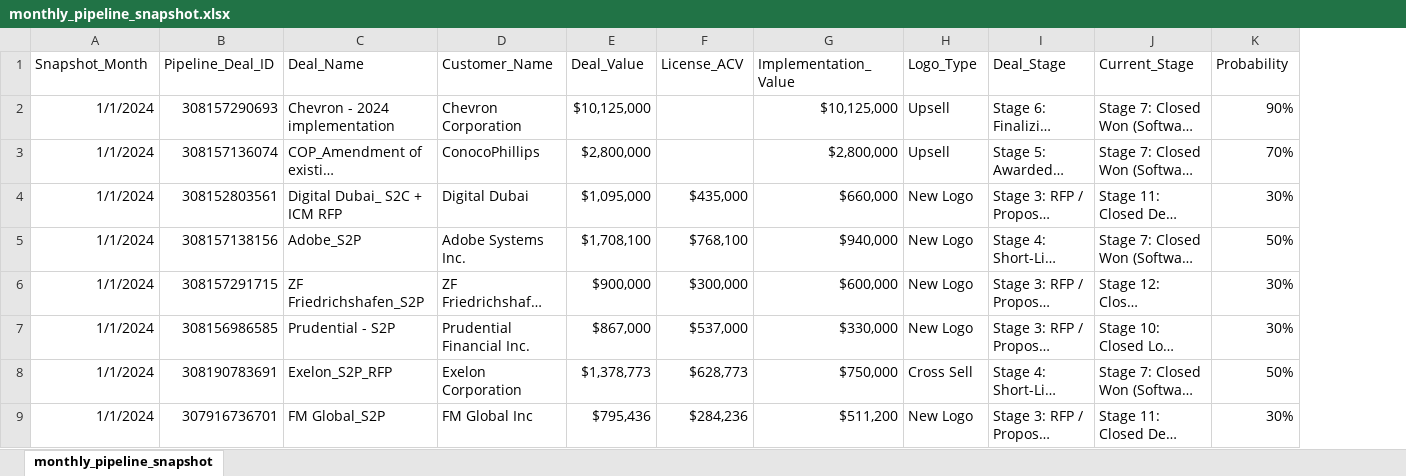
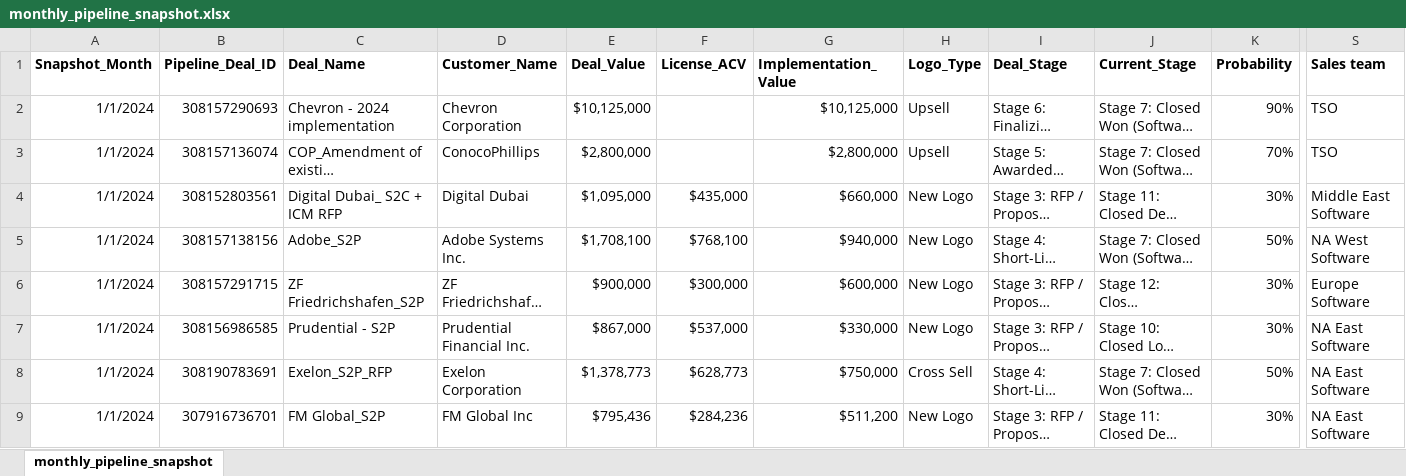
Before and after one commit to ramachanderraja/Project-Aether-Enterprise, an Excel workbook: backend/data/monthly_pipeline_snapshot.xlsx, sheet monthly_pipeline_snapshot, drawn as a sheet; only a part is shown, gaps mark what is left out; long unchanged cells end in …; values as stored, in another font and other column widths than the file's, no borders; the diff covers the shown part only; the diff names each change by its address in the sheet, - before the commit and + after, or states it on an @@ line.

Commit message:
Added sales teams

```diff
--- a/backend/data/monthly_pipeline_snapshot.xlsx (sheet monthly_pipeline_snapshot)
+++ b/backend/data/monthly_pipeline_snapshot.xlsx (sheet monthly_pipeline_snapshot)
+column S (Sales team), rows 2-9: TSO | TSO | Middle East Software | NA West Software | Europe Software | NA East Software | NA East Software | NA East Software
-A1:K1 bold: off
+A1:K1 bold: on
```
Also changed, not shown: cell formats elsewhere in this sheet, backend/data/closed_acv.xlsx, 6 other files.
